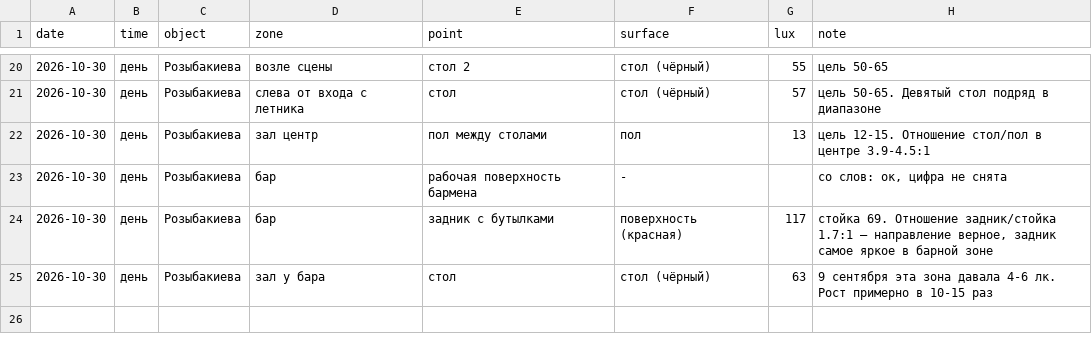
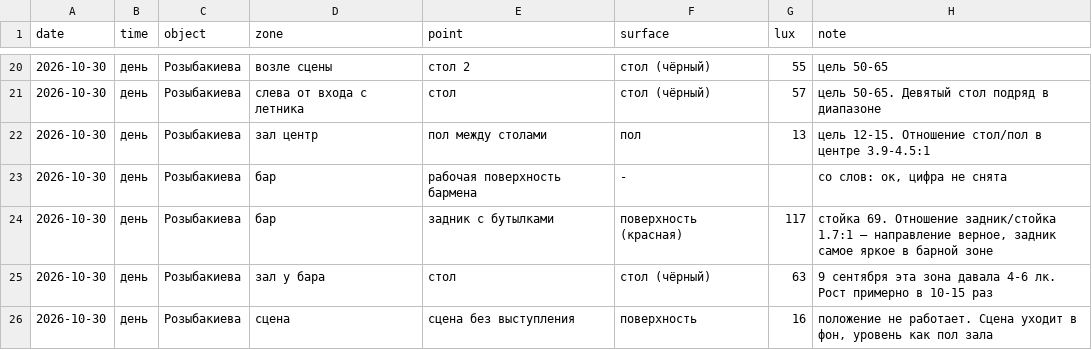
Before and after one commit to Asanov17-art/My-project, a CSV file: chechil-sensory-os/measurements/2026-10-30_rozybakieva_setup.csv, drawn as a sheet; only a part is shown, gaps mark what is left out; the diff names each change by its address in the sheet, - before the commit and + after, or states it on an @@ line.

```diff
--- a/chechil-sensory-os/measurements/2026-10-30_rozybakieva_setup.csv
+++ b/chechil-sensory-os/measurements/2026-10-30_rozybakieva_setup.csv
+row 26: 2026-10-30 | день | Розыбакиева | сцена | сцена без выступления | поверхность | 16 | положение не работает. Сцена уходит в фон, уровень как пол зала
```
Also changed, not shown: 1 other file.
